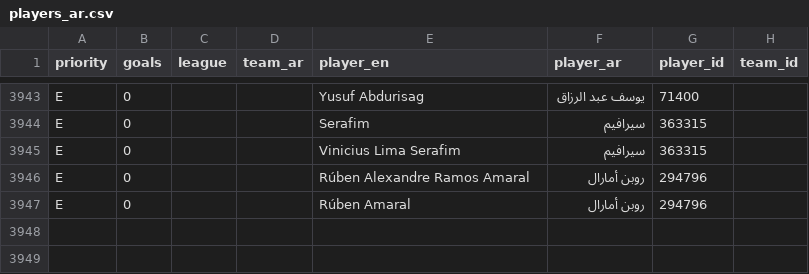
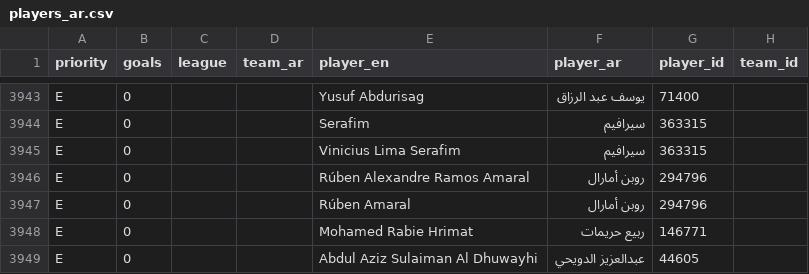
Before and after one commit to amrojaish/football, a CSV file: players_ar.csv, drawn as a sheet; only a part is shown, gaps mark what is left out.

```diff
--- a/players_ar.csv
+++ b/players_ar.csv
@@ -3947 +3947,3 @@ E,0,,,Rúben Alexandre Ramos Amaral,روبن أمارال,294796,
 E,0,,,Rúben Amaral,روبن أمارال,294796,
+E,0,,,Mohamed Rabie Hrimat,ربيع حريمات,146771,
+E,0,,,Abdul Aziz Sulaiman Al Dhuwayhi,عبدالعزيز الدويحي,44605,
```
Also changed, not shown: 18 other files.
